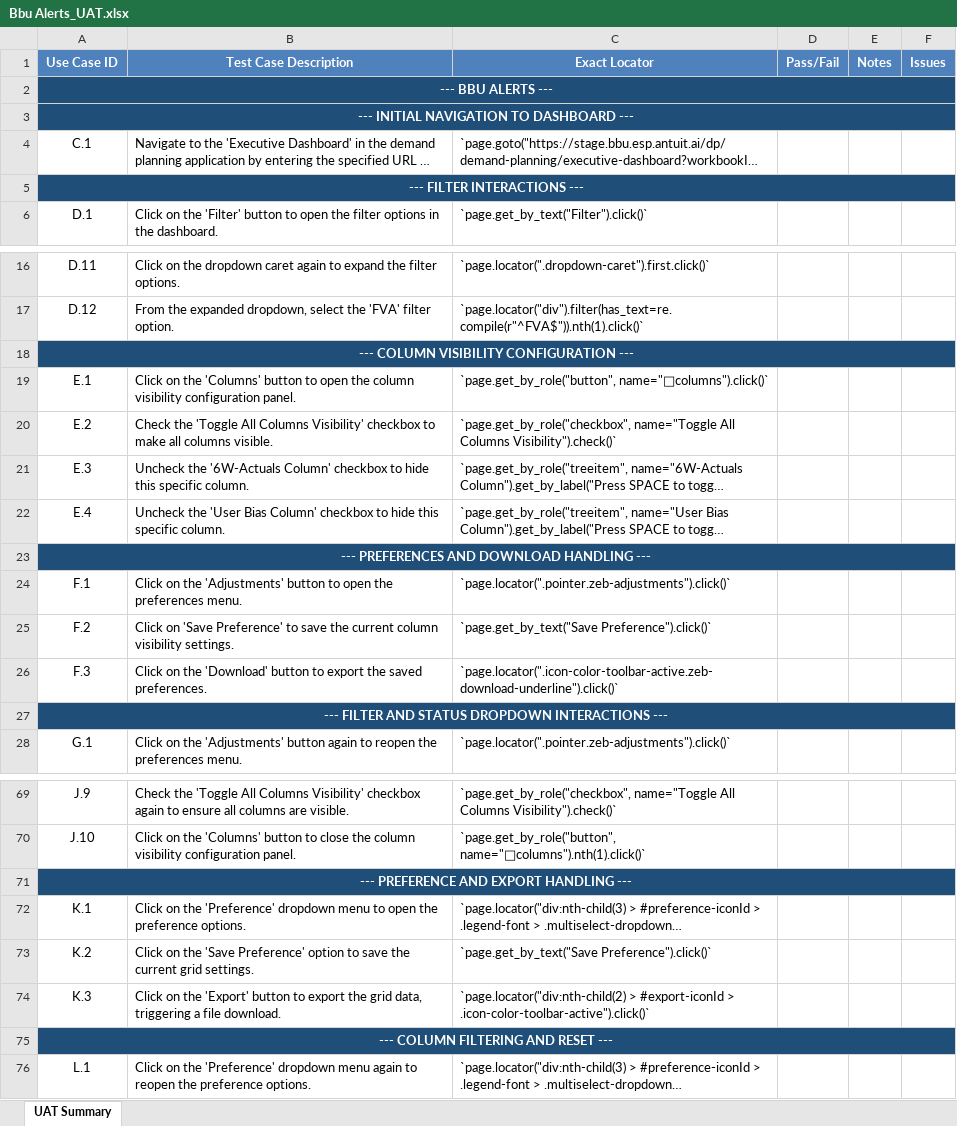
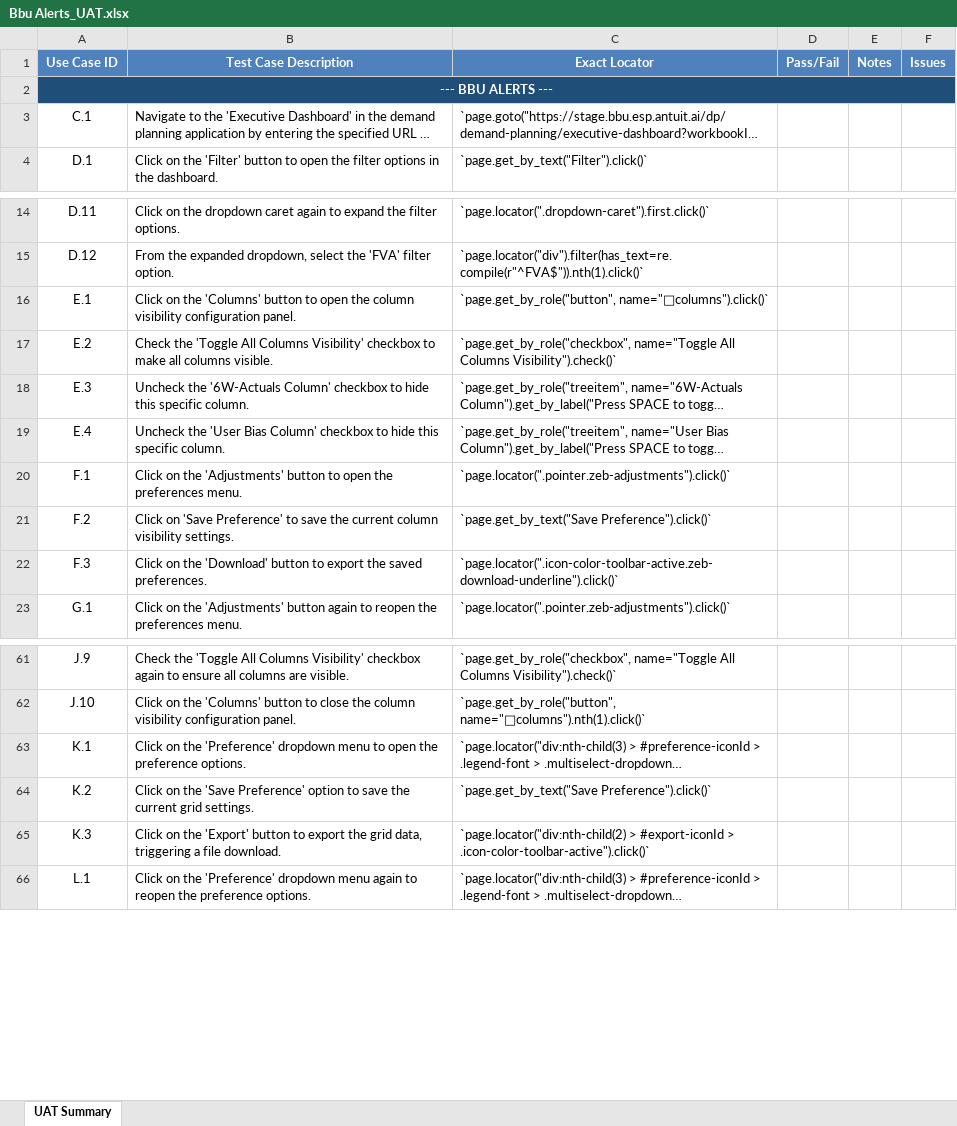
Before and after one commit to RH9418/ai-test-automation-pipeline, an Excel workbook: UAT_Excel_Reports/Bbu Alerts_UAT.xlsx, sheet UAT Summary, drawn as a sheet; only a part is shown, gaps mark what is left out; long unchanged cells end in …; values as stored, in another font and other column widths than the file's, no borders; the diff covers the shown part only; the diff names each change by its address in the sheet, - before the commit and + after, or states it on an @@ line.

```diff
--- a/UAT_Excel_Reports/Bbu Alerts_UAT.xlsx (sheet UAT Summary)
+++ b/UAT_Excel_Reports/Bbu Alerts_UAT.xlsx (sheet UAT Summary)
-row 3: --- INITIAL NAVIGATION TO DASHBOARD ---
-row 5: --- FILTER INTERACTIONS ---
-row 18: --- COLUMN VISIBILITY CONFIGURATION ---
-row 23: --- PREFERENCES AND DOWNLOAD HANDLING ---
-row 27: --- FILTER AND STATUS DROPDOWN INTERACTIONS ---
-row 71: --- PREFERENCE AND EXPORT HANDLING ---
-row 75: --- COLUMN FILTERING AND RESET ---
```
Also changed, not shown: 9 removed rows elsewhere in this sheet, UAT_Excel_Reports/Bbu By Product Weekly_UAT.xlsx, UAT_Excel_Reports/Promo Bundle_UAT.xlsx, 25 other files.
